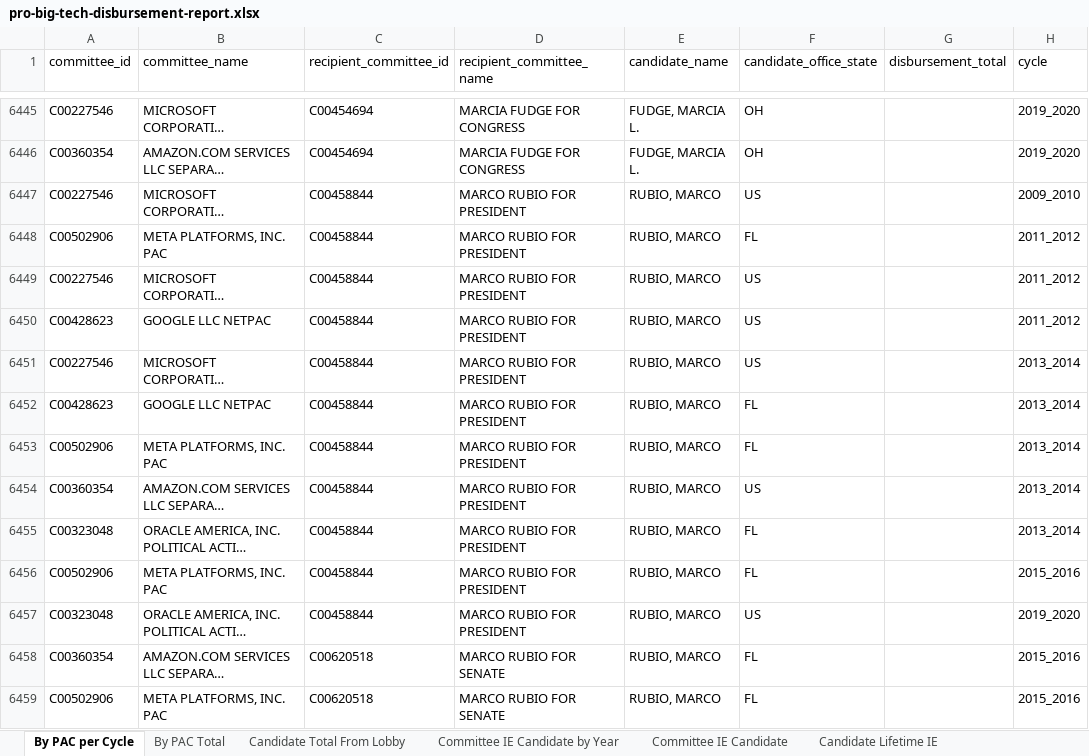
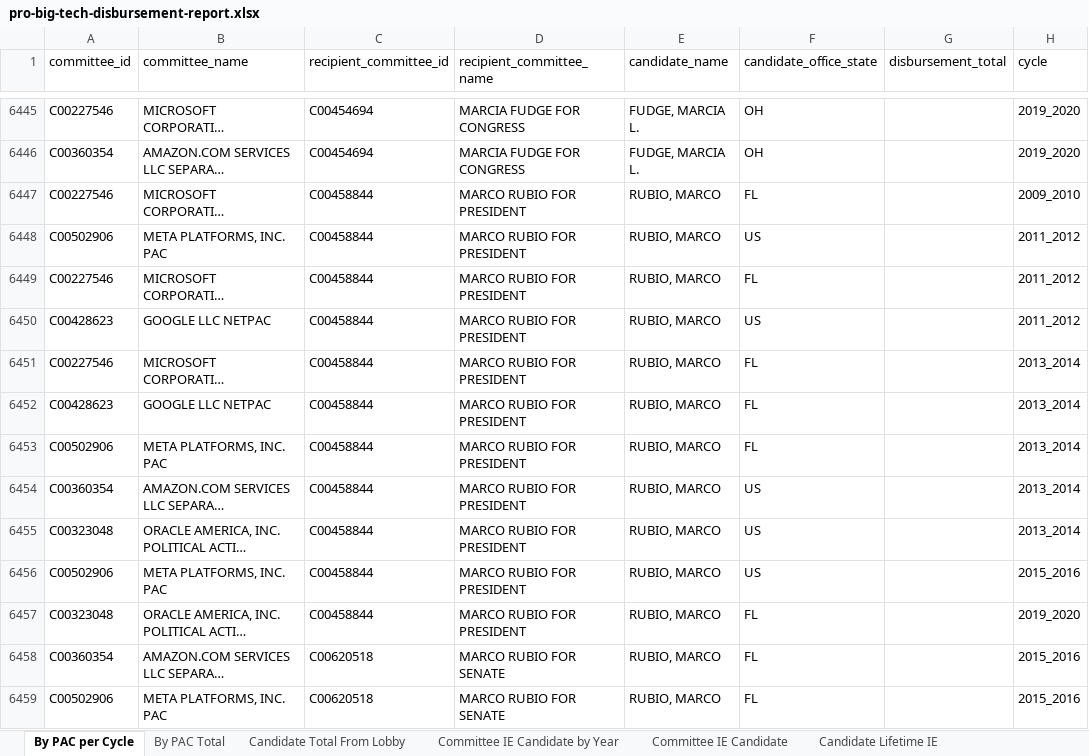
Before and after one commit to JJ-TrackAIPAC/TrackAIPAC, an Excel workbook: reports/pro-big-tech/pro-big-tech-disbursement-report.xlsx, sheet By PAC per Cycle, drawn as a sheet; only a part is shown, gaps mark what is left out; long unchanged cells end in …; values as stored, in another font and other column widths than the file's, no borders; table styles not drawn; the diff names each change by its address in the sheet, - before the commit and + after, or states it on an @@ line.

```diff
--- a/reports/pro-big-tech/pro-big-tech-disbursement-report.xlsx (sheet By PAC per Cycle)
+++ b/reports/pro-big-tech/pro-big-tech-disbursement-report.xlsx (sheet By PAC per Cycle)
-F6447 (candidate_office_state): US
+F6447 (candidate_office_state): FL
-F6448 (candidate_office_state): FL
+F6448 (candidate_office_state): US
-F6449 (candidate_office_state): US
+F6449 (candidate_office_state): FL
-F6451 (candidate_office_state): US
+F6451 (candidate_office_state): FL
-F6455:F6456 (candidate_office_state): FL
+F6455:F6456 (candidate_office_state): US
-F6457 (candidate_office_state): US
+F6457 (candidate_office_state): FL
```
Also changed, not shown: sheet By PAC Total, sheet Candidate Total From Lobby, reports/pro-big-tech/pro-big-tech-candidate-lobby-lifetime-report.xlsx, reports/pro-crypto/pro-crypto-candidate-lobby-lifetime-report.xlsx, 14 other files.
